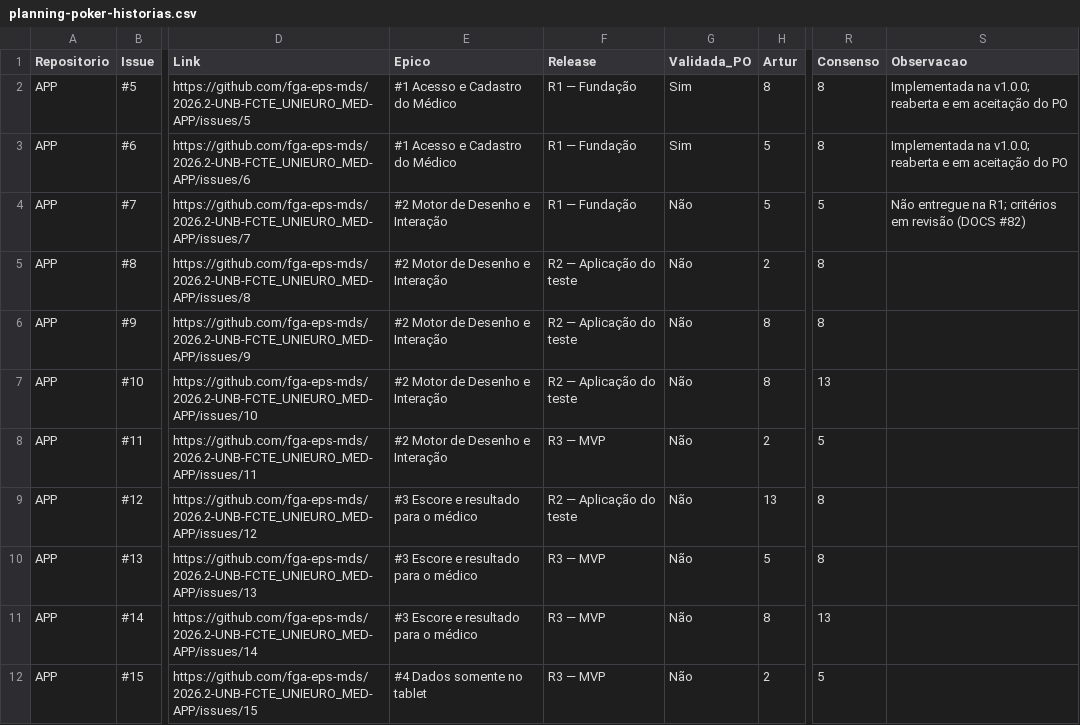
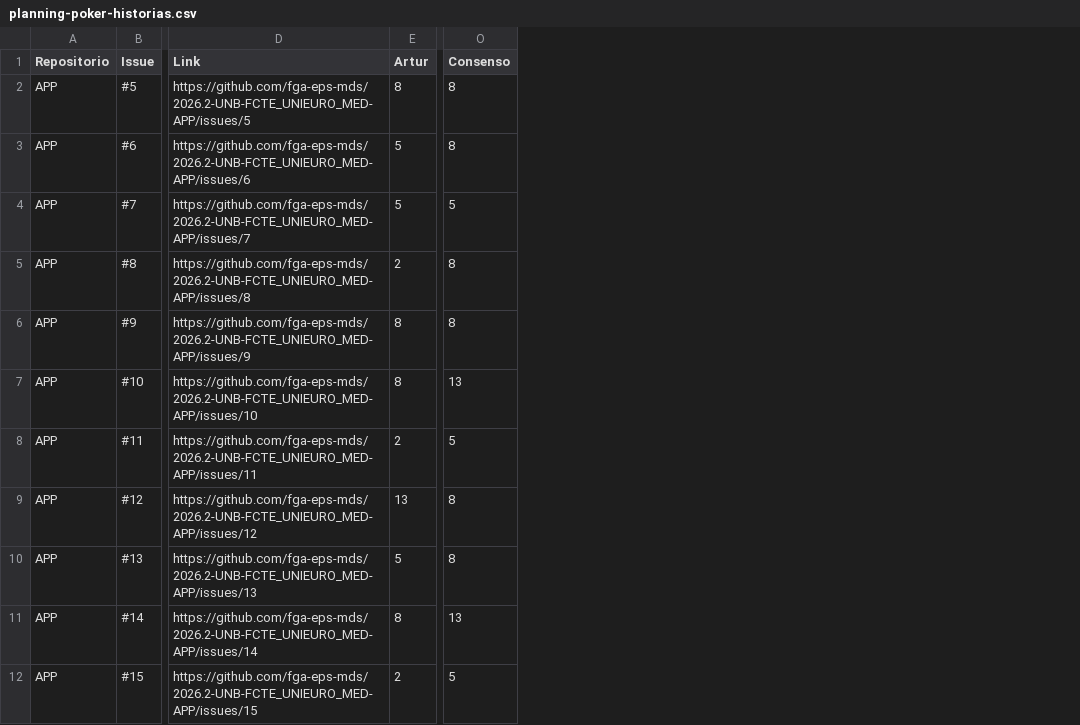
Before and after one commit to fga-eps-mds/2026.2-UNB-FCTE_UNIEURO_MED-DOCS, a CSV file: docs/assets/dados/planning-poker-historias.csv, drawn as a sheet; only a part is shown, gaps mark what is left out; the diff names each change by its address in the sheet, - before the commit and + after, or states it on an @@ line.

Commit message:
docs(estimativa): corrige os empates e a release da história #46
Ajustes da revisão do PR. A história #5 também empatou e ficou com o
valor de referência do ZenHub. A #46 passa para a R2, que é o marco da
issue, e os pontos planejados ficam em 32 na R2 e 39 sem release. A
planilha versionada mantém só as estimativas e o consenso, porque as
colunas de épico, release e validação estavam defasadas.

Refs #71

```diff
--- a/docs/assets/dados/planning-poker-historias.csv
+++ b/docs/assets/dados/planning-poker-historias.csv
-column E (Epico), rows 2-12: #1 Acesso e Cadastro do Médico | #1 Acesso e Cadastro do Médico | #2 Motor de Desenho e Interação | #2 Motor de Desenho e Interação | #2 Motor de Desenho e Interação | #2 Motor de Desenho e Interação | #2 Motor de Desenho e Interação | #3 Escore e resultado para o médico | #3 Escore e resultado para o médico | #3 Escore e resultado para o médico | #4 Dados somente no tablet
-column F (Release), rows 2-12: R1 — Fundação | R1 — Fundação | R1 — Fundação | R2 — Aplicação do teste | R2 — Aplicação do teste | R2 — Aplicação do teste | R3 — MVP | R2 — Aplicação do teste | R3 — MVP | R3 — MVP | R3 — MVP
-column G (Validada_PO), rows 2-12: Sim | Sim | Não | Não | Não | Não | Não | Não | Não | Não | Não
-column S (Observacao), rows 2-4: Implementada na v1.0.0; reaberta e em aceitação do PO | Implementada na v1.0.0; reaberta e em aceitação do PO | Não entregue na R1; critérios em revisão (DOCS #82)
```
Also changed, not shown: 1 other file.
